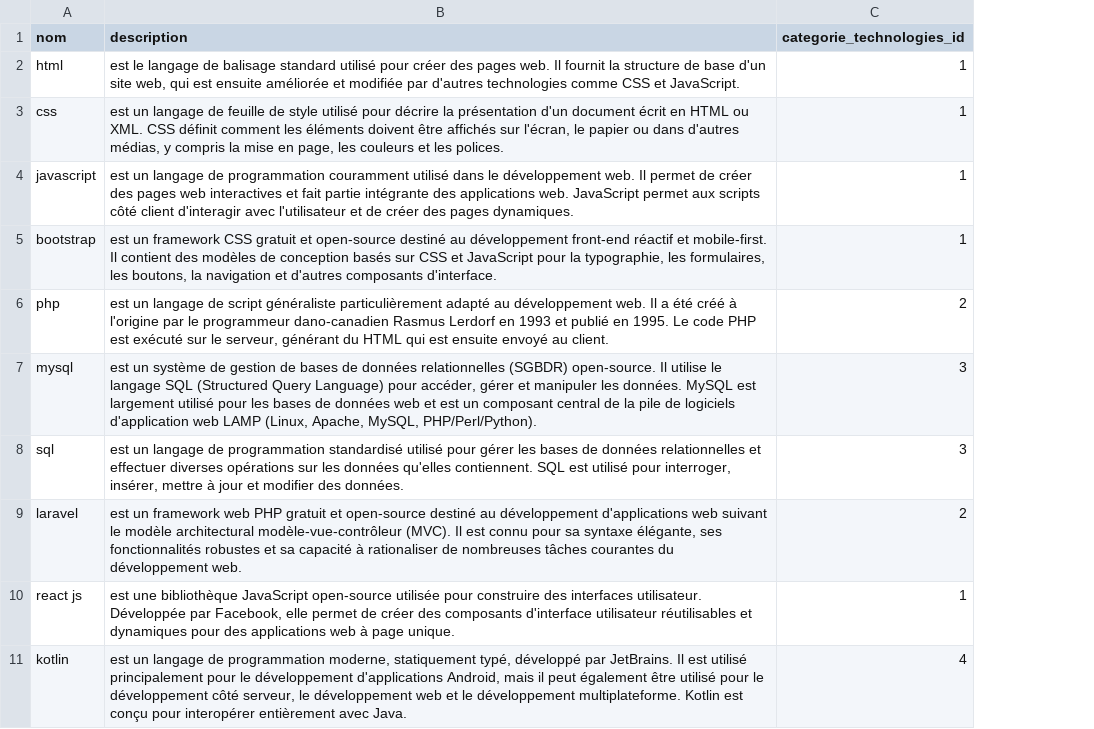
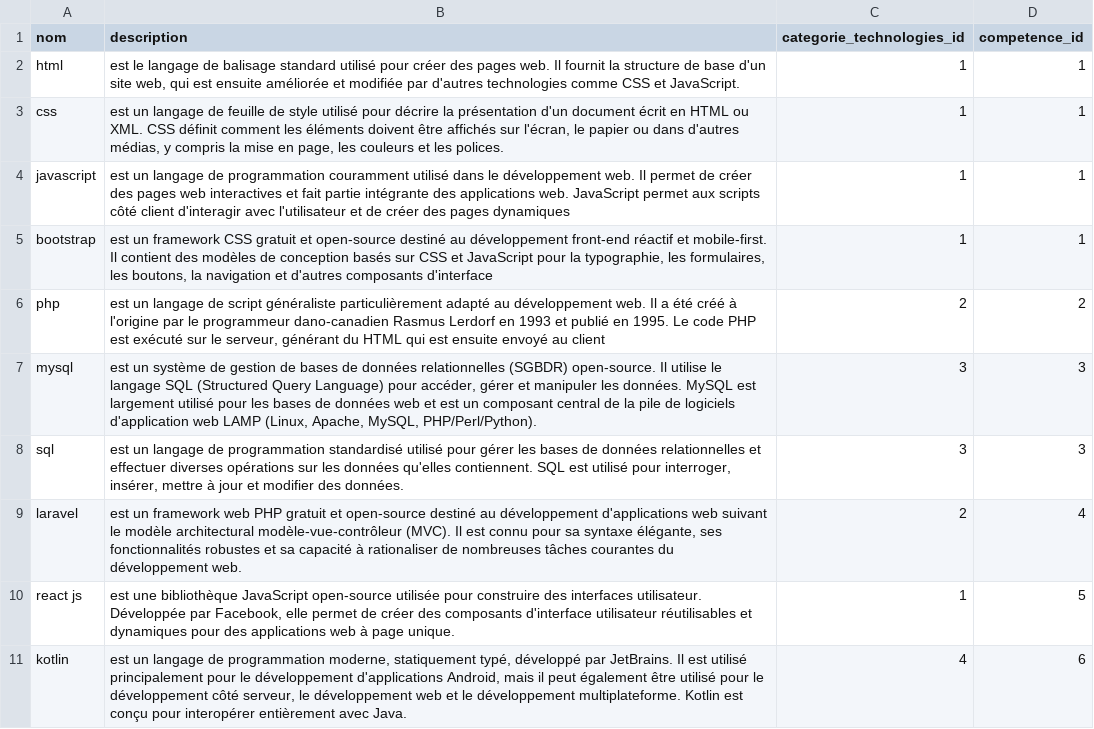
Before and after one commit to zaani12/prototype, a CSV file: app/database/data/pkg_competences/Technologies.csv, drawn as a sheet; the diff names each change by its address in the sheet, - before the commit and + after, or states it on an @@ line.

```diff
--- a/app/database/data/pkg_competences/Technologies.csv
+++ b/app/database/data/pkg_competences/Technologies.csv
+column D (competence_id), rows 2-11: 1 | 1 | 1 | 1 | 2 | 3 | 3 | 4 | 5 | 6
-B4 (description): …des pages dynamiques.
+B4 (description): …des pages dynamiques
-B5 (description): …d'autres composants d'interface.
+B5 (description): …d'autres composants d'interface
-B6 (description): …envoyé au client.
+B6 (description): …envoyé au client
```
Also changed, not shown: 2 other files.
